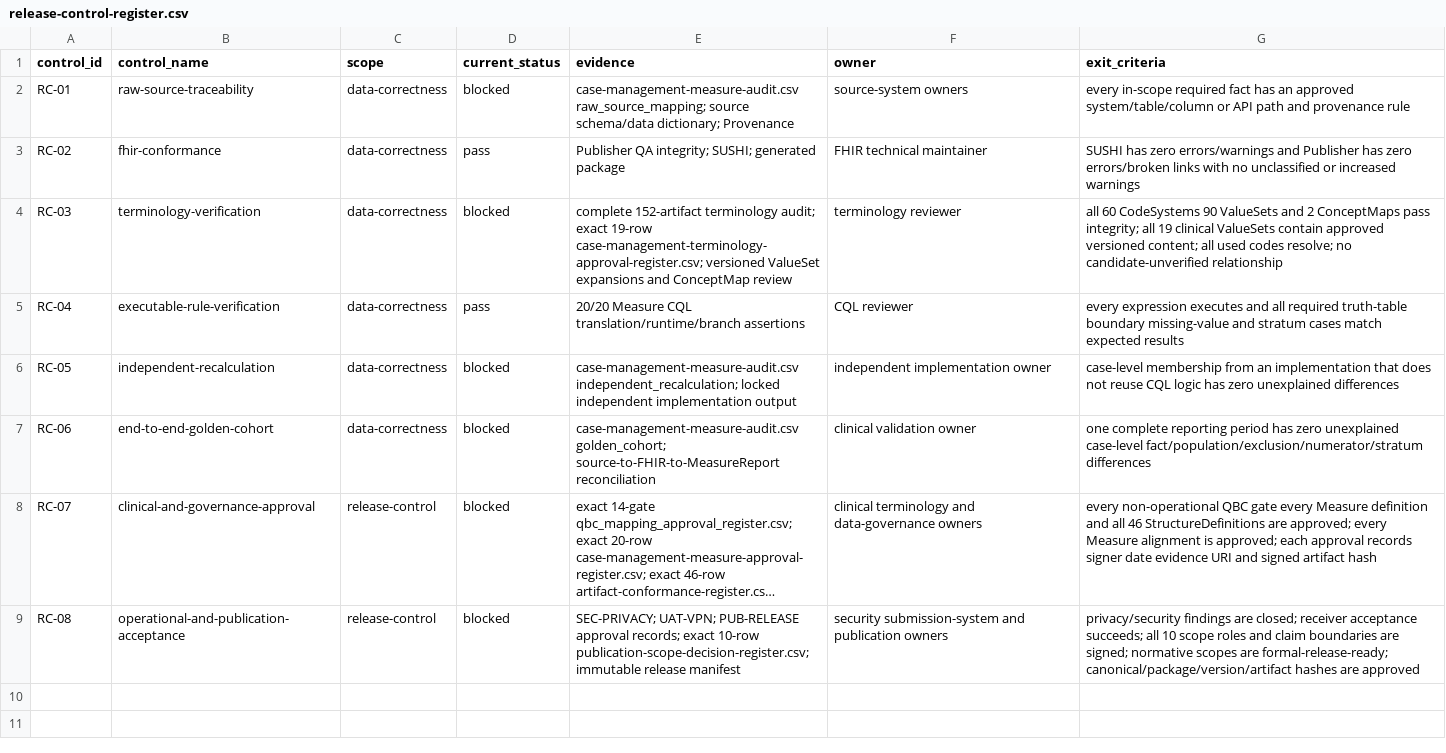
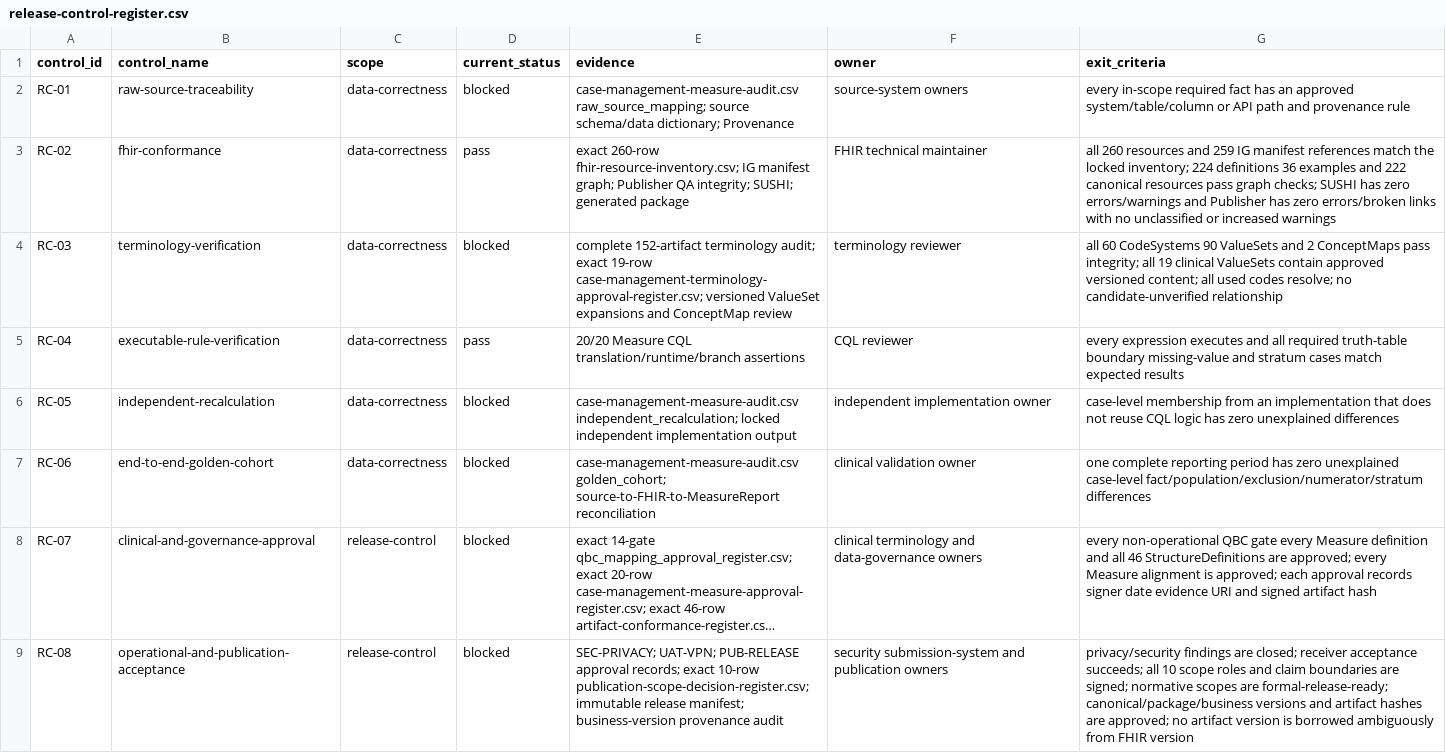
Before and after one commit to erichuang777777/TW-Breast-Cancer-FHIR-IG, a CSV file: mappings/publication/release-control-register.csv, drawn as a sheet; long unchanged cells end in …; the diff names each change by its address in the sheet, - before the commit and + after, or states it on an @@ line.

Commit message:
Lock complete FHIR resource inventory

```diff
--- a/mappings/publication/release-control-register.csv
+++ b/mappings/publication/release-control-register.csv
-E3 (evidence): Publisher QA…
+E3 (evidence): exact 260-row fhir-resource-inventory.csv; IG manifest graph; Publisher QA…
-G3 (exit_criteria): SUSHI has…
+G3 (exit_criteria): all 260 resources and 259 IG manifest references match the locked inventory; 224 definitions 36 examples and 222 canonical resources pass graph checks; SUSHI has…
-E9 (evidence): …immutable release manifest
+E9 (evidence): …immutable release manifest; business-version provenance audit
-G9 (exit_criteria): …are formal-release-ready; canonical/package/version/artifact hashes are approved
+G9 (exit_criteria): …are formal-release-ready; canonical/package/business versions and artifact hashes are approved; no artifact version is borrowed ambiguously from FHIR version
```
Also changed, not shown: 13 other files.
